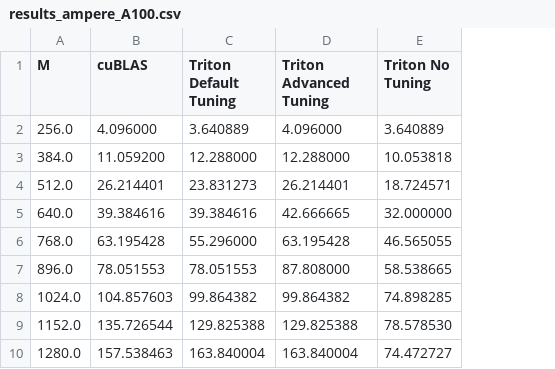
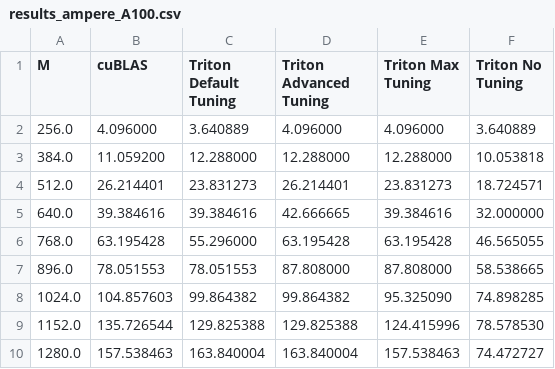
Before and after one commit to felix-ro/EvalTritonTVM, a CSV file: Results/Triton/matmul/A100/results_ampere_A100.csv, drawn as a sheet; only a part is shown; the diff names each change by its address in the sheet, - before the commit and + after, or states it on an @@ line.

Commit message:
got results for max tuning on A100

```diff
--- a/Results/Triton/matmul/A100/results_ampere_A100.csv
+++ b/Results/Triton/matmul/A100/results_ampere_A100.csv
+column E (Triton Max Tuning), rows 2-10: 4.096000 | 12.288000 | 23.831273 | 39.384616 | 63.195428 | 87.808000 | 95.325090 | 124.415996 | 157.538463
```
Also changed, not shown: 5 other files.
